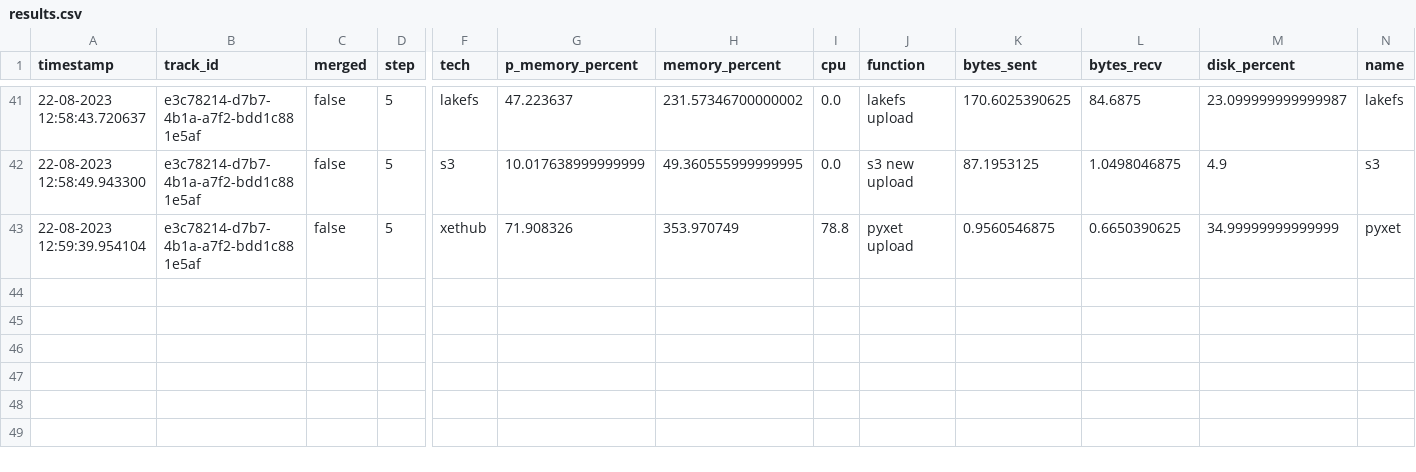
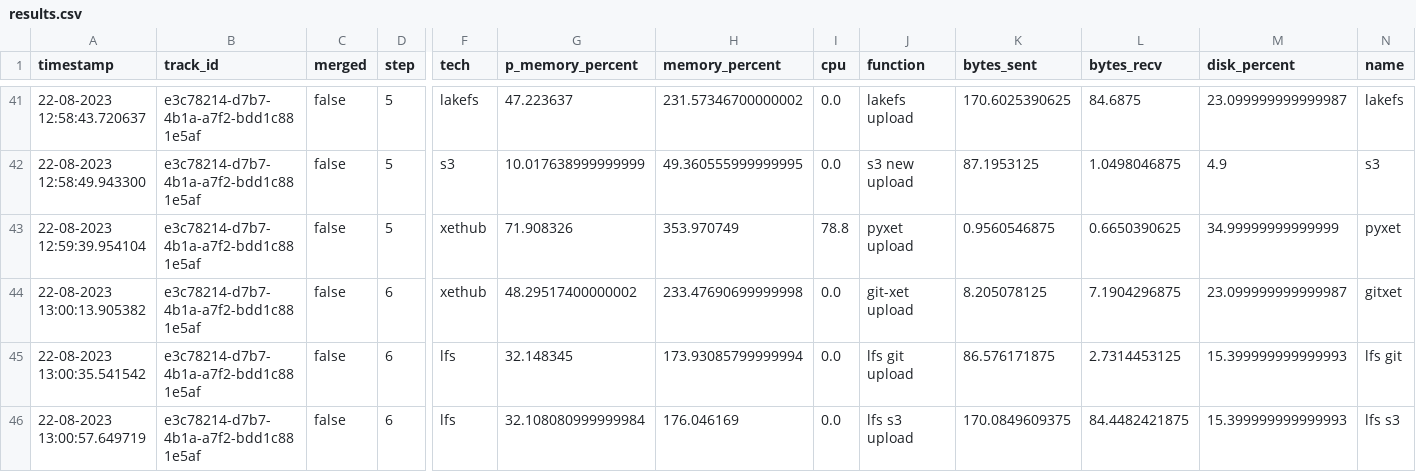
Before and after one commit to xdssio/versioning-article, a CSV file: output/results.csv, drawn as a sheet; only a part is shown, gaps mark what is left out; rows hold the shown columns only; the diff names each change by its address in the sheet, - before the commit and + after, or states it on an @@ line.

Commit message:
commit Workflow numeric - 20 iterations

```diff
--- a/output/results.csv
+++ b/output/results.csv
+row 44: 22-08-2023 13:00:13.905382 | e3c78214-d7b7-4b1a-a7f2-bdd1c881e5af | false | 6 | xethub | 48.29517400000002 | 233.47690699999998 | 0.0 | git-xet upload | 8.205078125 | 7.1904296875 | 23.099999999999987 | gitxet
+row 45: 22-08-2023 13:00:35.541542 | e3c78214-d7b7-4b1a-a7f2-bdd1c881e5af | false | 6 | lfs | 32.148345 | 173.93085799999994 | 0.0 | lfs git upload | 86.576171875 | 2.7314453125 | 15.399999999999993 | lfs git
+row 46: 22-08-2023 13:00:57.649719 | e3c78214-d7b7-4b1a-a7f2-bdd1c881e5af | false | 6 | lfs | 32.108080999999984 | 176.046169 | 0.0 | lfs s3 upload | 170.0849609375 | 84.4482421875 | 15.399999999999993 | lfs s3
```
Also changed, not shown: 2 other files.
